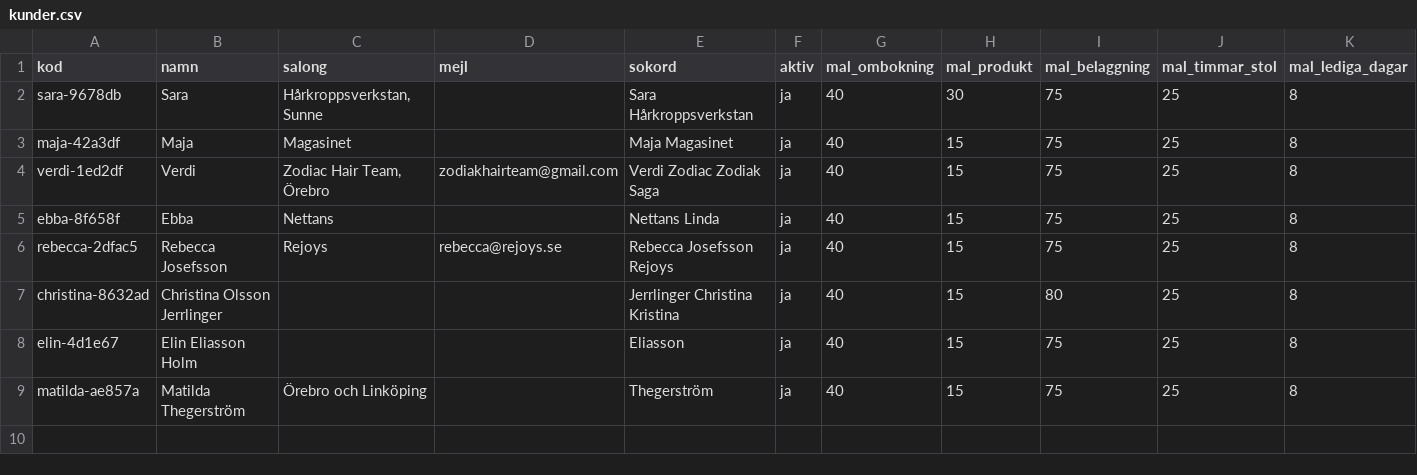
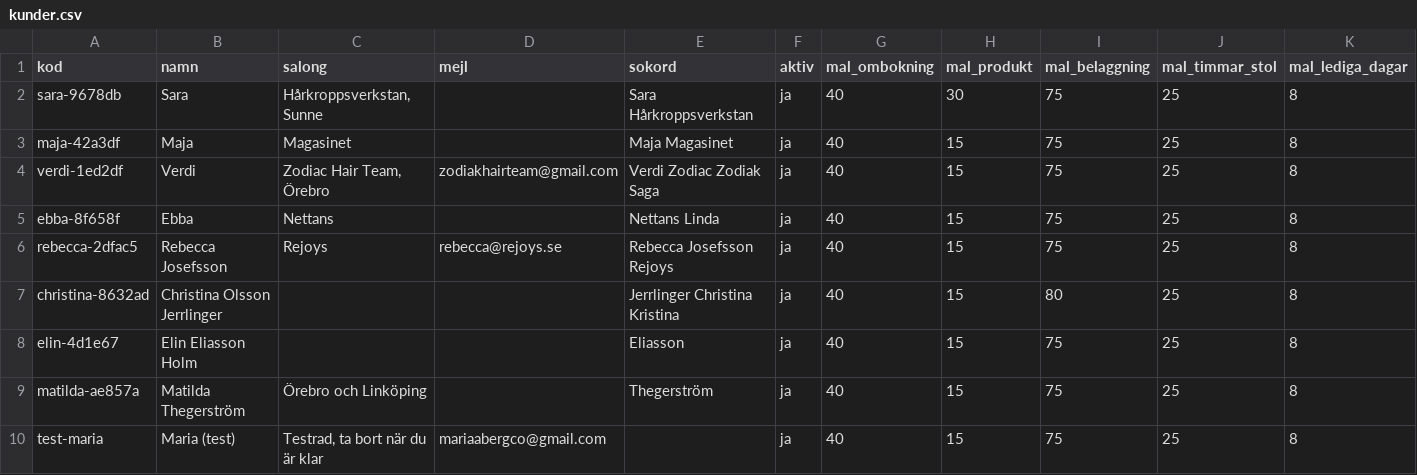
Before and after one commit to mariaabergco-design/salongsledarskap, a CSV file: manadskollen/kunder.csv, drawn as a sheet.

```diff
--- a/manadskollen/kunder.csv
+++ b/manadskollen/kunder.csv
@@ -9 +9,2 @@ elin-4d1e67,Elin Eliasson Holm,,,Eliasson,ja,40,15,75,25,8
 matilda-ae857a,Matilda Thegerström,Örebro och Linköping,,Thegerström,ja,40,15,75,25,8
+test-maria,Maria (test),"Testrad, ta bort när du är klar",mariaabergco@gmail.com,,ja,40,15,75,25,8
```
Also changed, not shown: 5 other files.
